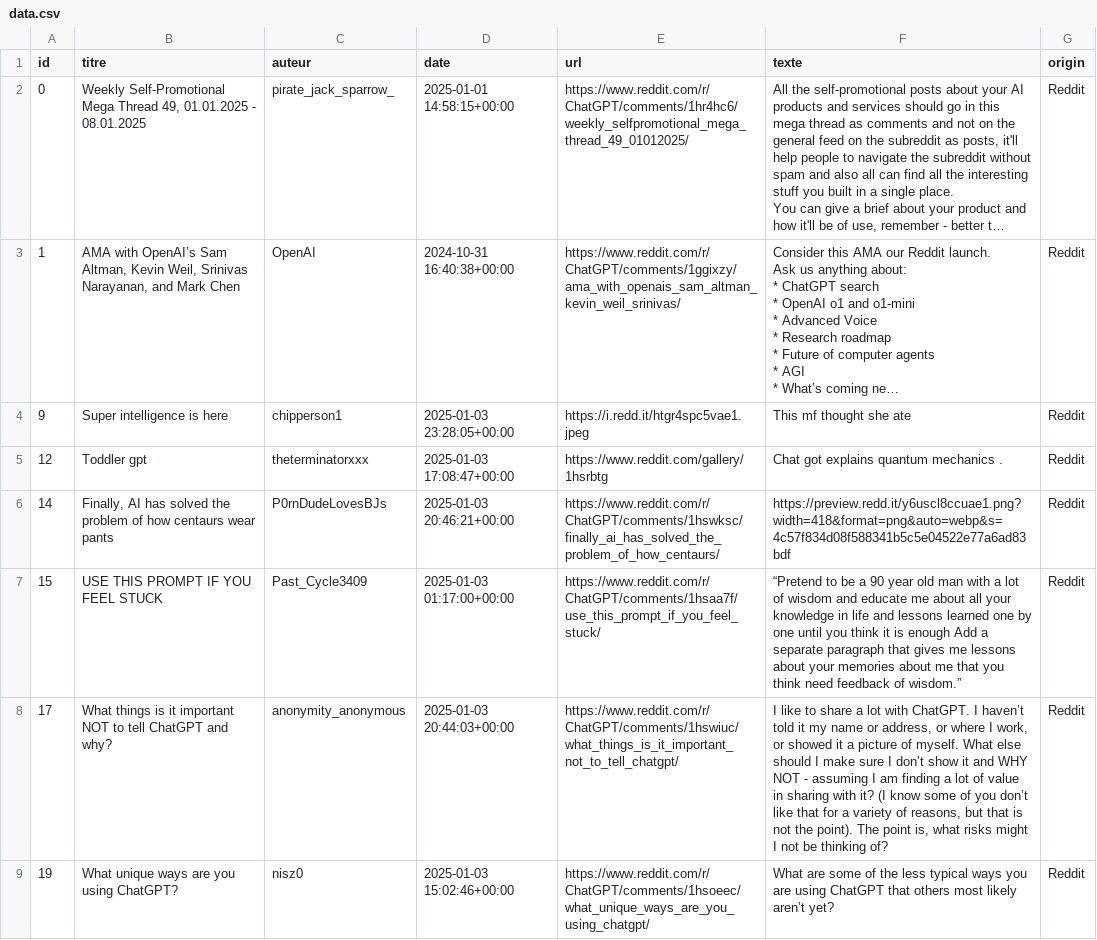
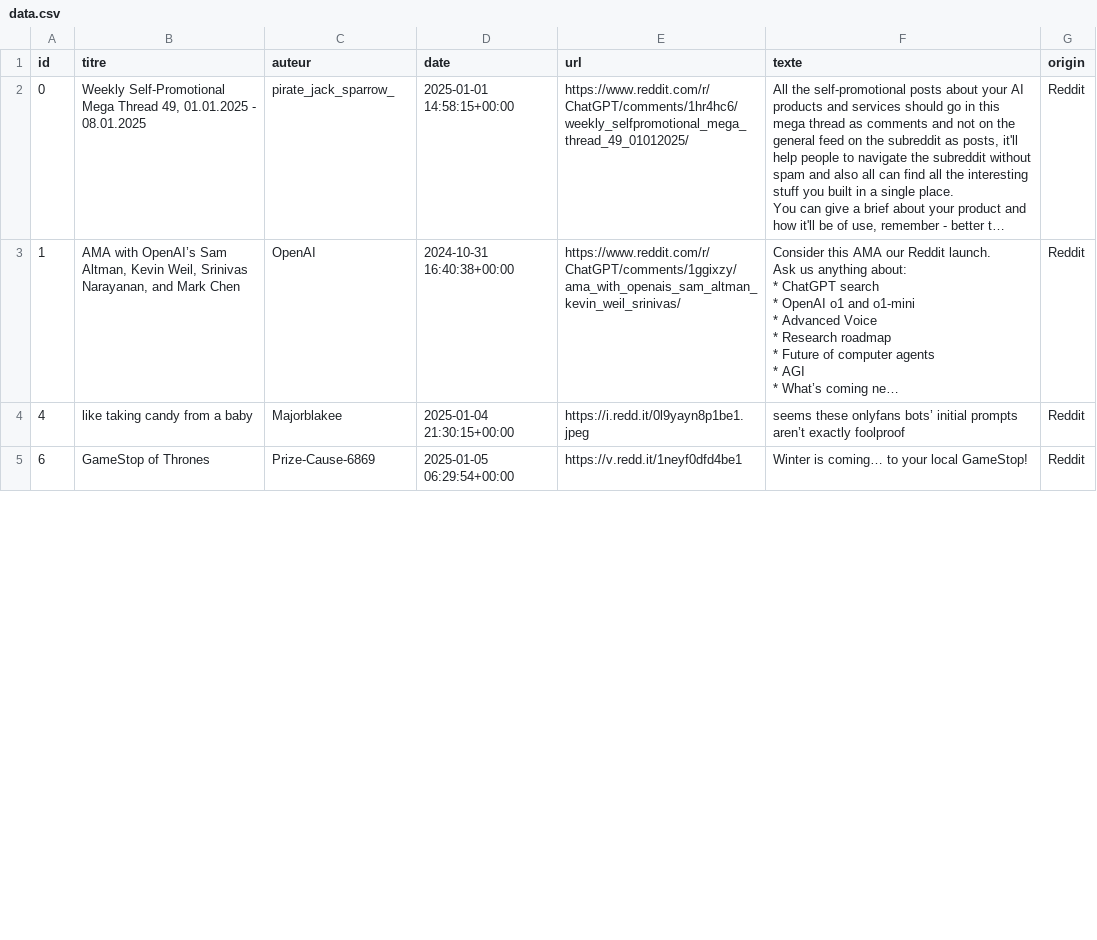
Before and after one commit to yousra-bouhanna/Pysearch, a CSV file: Data/data.csv (was data.csv), drawn as a sheet; only a part is shown; long unchanged cells end in …; removed rows and columns are numbered as before the commit, all else as after; the diff covers the shown part only; the diff names each change by its address in the sheet, - before the commit and + after, or states it on an @@ line.

```diff
--- a/data.csv
+++ b/Data/data.csv
-row 4: 9 | Super intelligence is here | chipperson1 | 2025-01-03 23:28:05+00:00 | https://i.redd.it/htgr4spc5vae1.jpeg | This mf thought she ate | Reddit
-row 5: 12 | Toddler gpt | theterminatorxxx | 2025-01-03 17:08:47+00:00 | https://www.reddit.com/gallery/1hsrbtg | Chat got explains quantum mechanics . | Reddit
-row 6: 14 | Finally, AI has solved the problem of how centaurs wear pants | P0rnDudeLovesBJs | 2025-01-03 20:46:21+00:00 | https://www.reddit.com/r/ChatGPT/comments/1hswksc/finally_ai_has_solved_the_problem_of_how_centaurs/ | https://preview.redd.it/y6uscl8ccuae1.png?width=418&format=png&auto=webp&s=4c57f834d08f588341b5c5e04522e77a6ad83bdf | Reddit
-row 7: 15 | USE THIS PROMPT IF YOU FEEL STUCK | Past_Cycle3409 | 2025-01-03 01:17:00+00:00 | https://www.reddit.com/r/ChatGPT/comments/1hsaa7f/use_this_prompt_if_you_feel_stuck/ | “Pretend to be a 90 year old man with a lot of wisdom and educate me about all your knowledge in life and lessons learned one by one until you think it is enough Add a separate paragraph that gives me lessons about your memories about me that you think need feedback of wisdom.” | Reddit
-row 8: 17 | What things is it important NOT to tell ChatGPT and why? | anonymity_anonymous | 2025-01-03 20:44:03+00:00 | https://www.reddit.com/r/ChatGPT/comments/1hswiuc/what_things_is_it_important_not_to_tell_chatgpt/ | I like to share a lot with ChatGPT. I haven’t told it my name or address, or where I work, or showed it a picture of myself. What else should I make sure I don’t show it and WHY NOT - assuming I am finding a lot of value in sharing with it? (I know some of you don’t like that for a variety of reasons, but that is not the point). The point is, what risks might I not be thinking of? | Reddit
-row 9: 19 | What unique ways are you using ChatGPT? | nisz0 | 2025-01-03 15:02:46+00:00 | https://www.reddit.com/r/ChatGPT/comments/1hsoeec/what_unique_ways_are_you_using_chatgpt/ | What are some of the less typical ways you are using ChatGPT that others most likely aren’t yet? | Reddit
+row 4: 4 | like taking candy from a baby | Majorblakee | 2025-01-04 21:30:15+00:00 | https://i.redd.it/0l9yayn8p1be1.jpeg | seems these onlyfans bots’ initial prompts aren’t exactly foolproof | Reddit
+row 5: 6 | GameStop of Thrones | Prize-Cause-6869 | 2025-01-05 06:29:54+00:00 | https://v.redd.it/1neyf0dfd4be1 | Winter is coming… to your local GameStop! | Reddit
```
Also changed, not shown: 1 added row, 4 removed rows and 20 edited cells elsewhere in this file, 10 other files.
